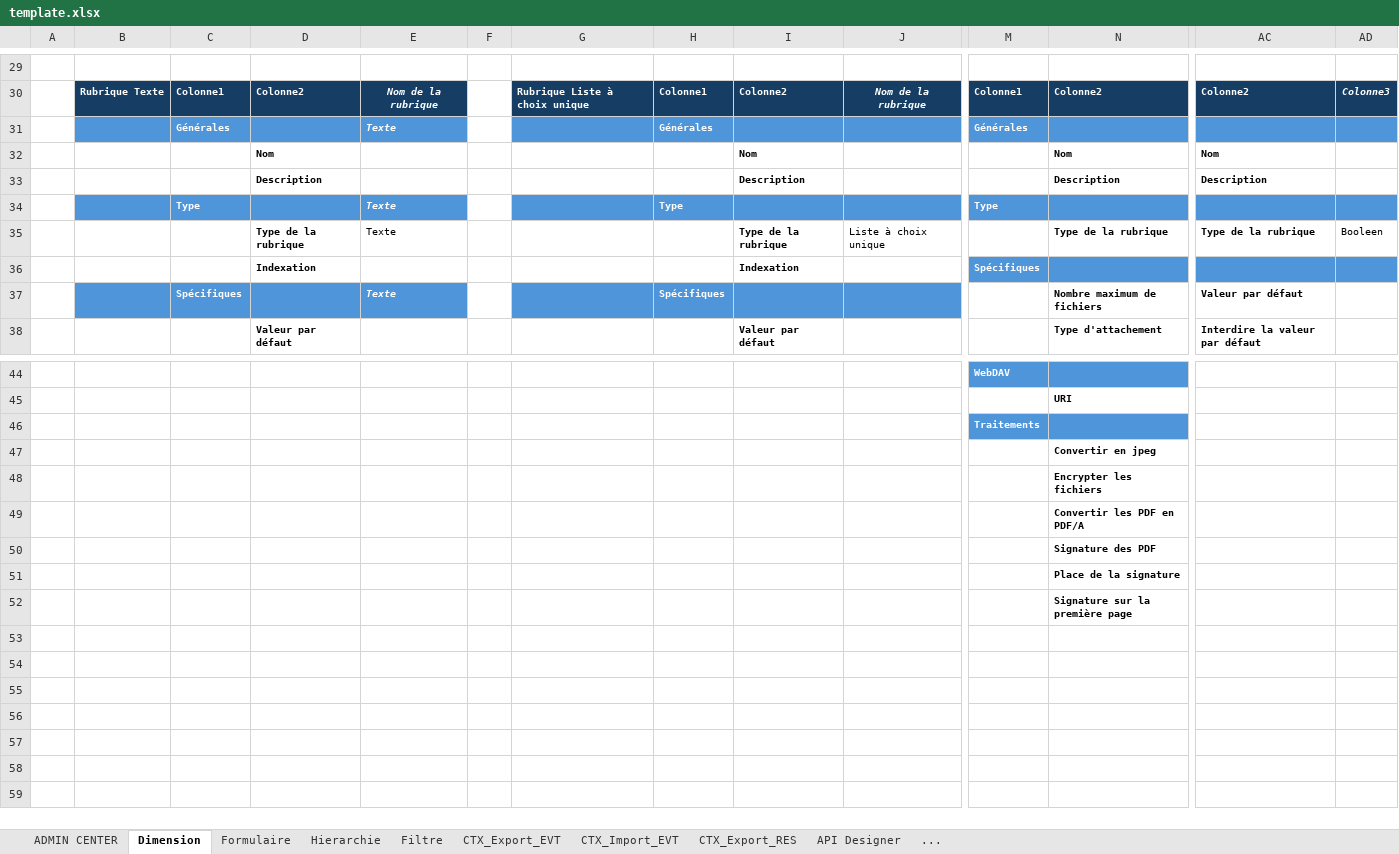
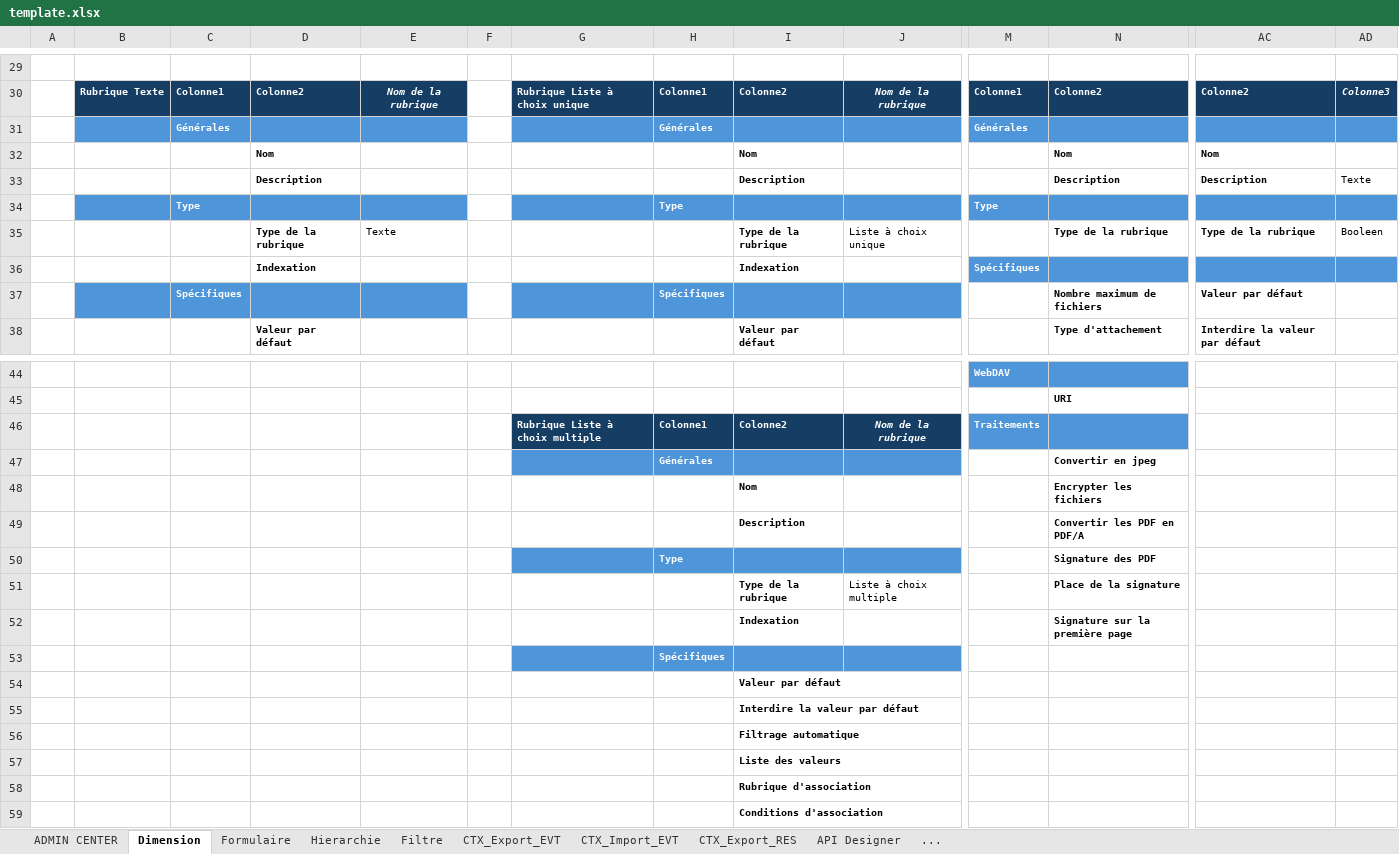
Before and after one commit to Sohier-root/VPrism, an Excel workbook: src/com/stilog/documentation/templates/template.xlsx, sheet Dimension, drawn as a sheet; only a part is shown, gaps mark what is left out; values as stored, in another font and other column widths than the file's, no borders; table styles not drawn; removed rows and columns are numbered as before the commit, all else as after; rows hold the shown columns only; the diff names each change by its address in the sheet, - before the commit and + after, or states it on an @@ line.

Commit message:
[ADD] Correspondance (regle de creation, calendrier, hierarchie) [ADD] Gen Doc - Table -> Dimension, Texte, Liste a choix unique, Liste a choix multiple

```diff
--- a/src/com/stilog/documentation/templates/template.xlsx (sheet Dimension)
+++ b/src/com/stilog/documentation/templates/template.xlsx (sheet Dimension)
-E31: Texte
+E31: (empty)
@@ AD33 bold: on → off, italic: on → off, text colour: #FFFFFF → black @@
-E34: Texte
+E34: (empty)
-E37: Texte
+E37: (empty)
-row 46:  |  |  |  |  |  |  |  |  |  | Traitements
-row 47:  |  |  |  |  |  |  |  |  |  |  | Convertir en jpeg
-row 48:  |  |  |  |  |  |  |  |  |  |  | Encrypter les fichiers
-row 49:  |  |  |  |  |  |  |  |  |  |  | Convertir les PDF en PDF/A
-row 50:  |  |  |  |  |  |  |  |  |  |  | Signature des PDF
-row 51:  |  |  |  |  |  |  |  |  |  |  | Place de la signature
-row 52:  |  |  |  |  |  |  |  |  |  |  | Signature sur la première page
+row 46:  |  |  |  |  |  | Rubrique Liste à choix multiple | Colonne1 | Colonne2 | Nom de la rubrique | Traitements
+row 47:  |  |  |  |  |  |  | Générales |  |  |  | Convertir en jpeg
+row 48:  |  |  |  |  |  |  |  | Nom |  |  | Encrypter les fichiers
+row 49:  |  |  |  |  |  |  |  | Description |  |  | Convertir les PDF en PDF/A
+row 50:  |  |  |  |  |  |  | Type |  |  |  | Signature des PDF
+row 51:  |  |  |  |  |  |  |  | Type de la rubrique | Liste à choix multiple |  | Place de la signature
+row 52:  |  |  |  |  |  |  |  | Indexation |  |  | Signature sur la première page
+row 53:  |  |  |  |  |  |  | Spécifiques
+row 54:  |  |  |  |  |  |  |  | Valeur par défaut
+row 55:  |  |  |  |  |  |  |  | Interdire la valeur par défaut
+row 56:  |  |  |  |  |  |  |  | Filtrage automatique
+row 57:  |  |  |  |  |  |  |  | Liste des valeurs
+row 58:  |  |  |  |  |  |  |  | Rubrique d'association
+row 59:  |  |  |  |  |  |  |  | Conditions d'association
```
Also changed, not shown: 23 other files.
